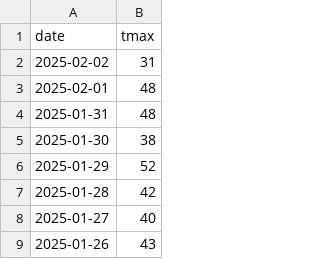
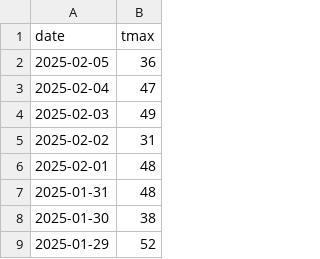
Before and after one commit to patrickbelding/datasets, a CSV file: historical_actuals.csv, drawn as a sheet; only a part is shown; the shorter side is filled out with more unchanged rows; the diff names each change by its address in the sheet, - before the commit and + after, or states it on an @@ line.

Commit message:
Update historical_actuals.csv

```diff
--- a/historical_actuals.csv
+++ b/historical_actuals.csv
+row 2: 2025-02-05 | 36
+row 3: 2025-02-04 | 47
+row 4: 2025-02-03 | 49
```
